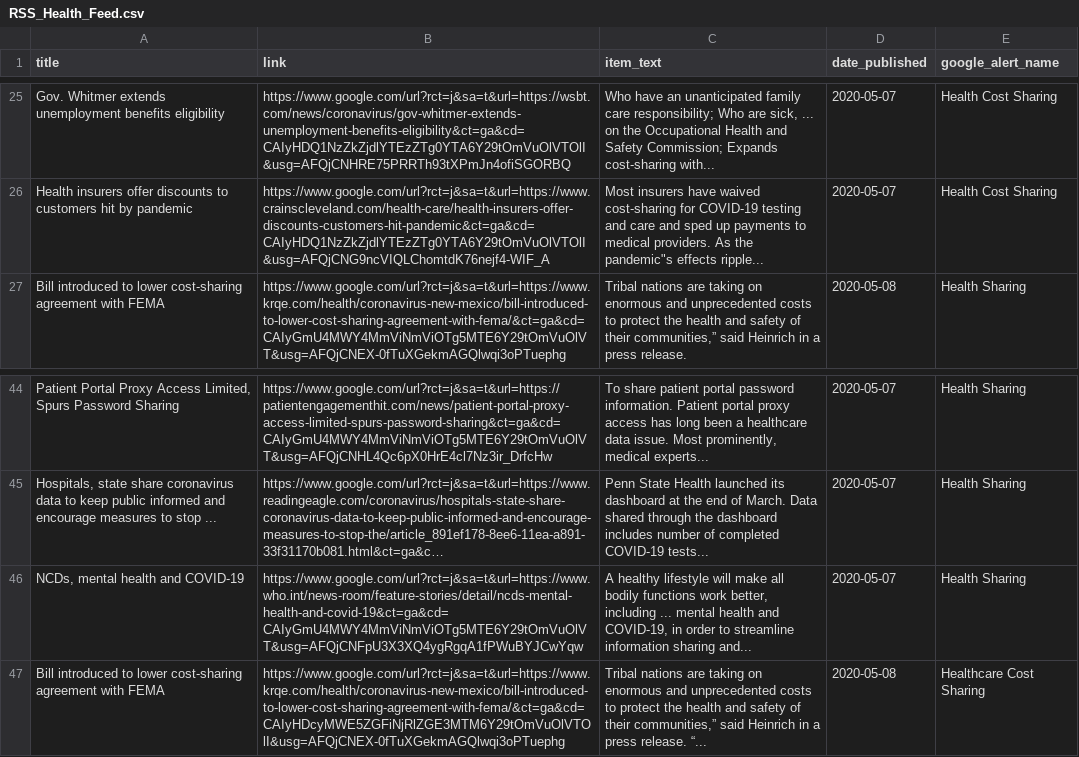
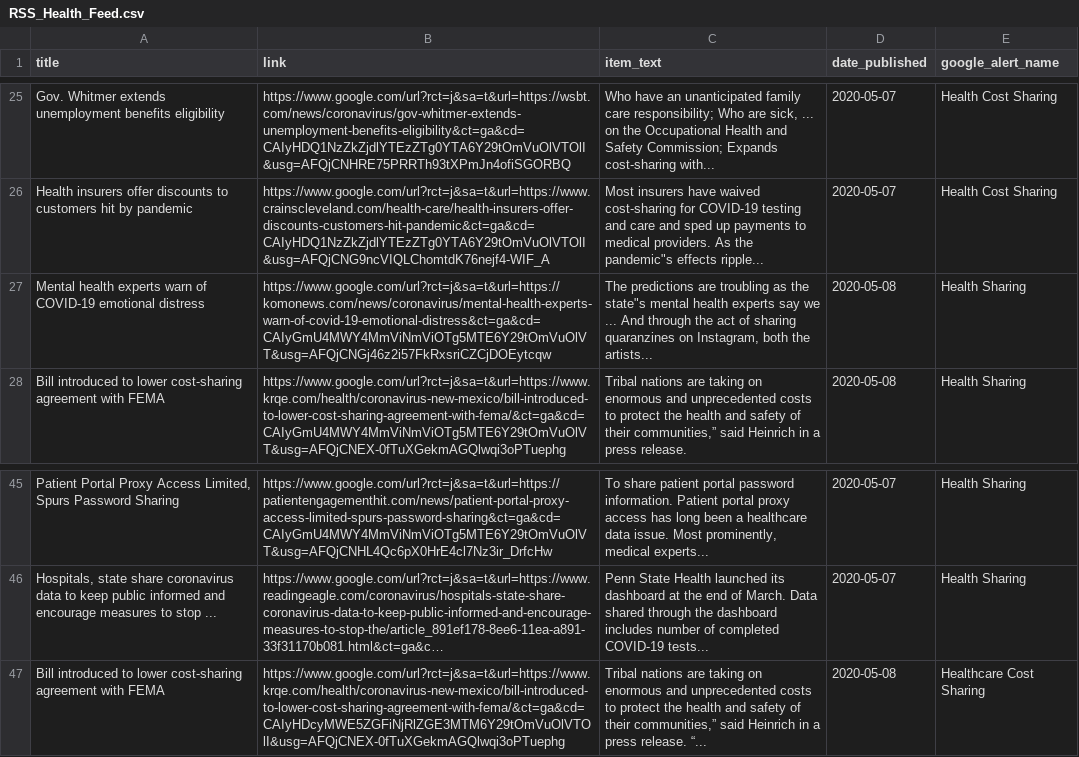
Before and after one commit to jbarton311/bb_consulting_public, a CSV file: congressional_analysis/data/RSS_Health_Feed.csv, drawn as a sheet; only a part is shown, gaps mark what is left out; long unchanged cells end in …; removed rows and columns are numbered as before the commit, all else as after; the diff names each change by its address in the sheet, - before the commit and + after, or states it on an @@ line.

Commit message:
Adding output data for 2020-05-08

```diff
--- a/congressional_analysis/data/RSS_Health_Feed.csv
+++ b/congressional_analysis/data/RSS_Health_Feed.csv
+row 27: Mental health experts warn of COVID-19 emotional distress | https://www.google.com/url?rct=j&sa=t&url=https://komonews.com/news/coronavirus/mental-health-experts-warn-of-covid-19-emotional-distress&ct=ga&cd=CAIyGmU4MWY4MmViNmViOTg5MTE6Y29tOmVuOlVT&usg=AFQjCNGj46z2i57FkRxsriCZCjDOEytcqw | The predictions are troubling as the state"s mental health experts say we ... And through the act of sharing quaranzines on Instagram, both the artists... | 2020-05-08 | Health Sharing
-row 46: NCDs, mental health and COVID-19 | https://www.google.com/url?rct=j&sa=t&url=https://www.who.int/news-room/feature-stories/detail/ncds-mental-health-and-covid-19&ct=ga&cd=CAIyGmU4MWY4MmViNmViOTg5MTE6Y29tOmVuOlVT&usg=AFQjCNFpU3X3XQ4ygRgqA1fPWuBYJCwYqw | A healthy lifestyle will make all bodily functions work better, including ... mental health and COVID-19, in order to streamline information sharing and... | 2020-05-07 | Health Sharing
```
